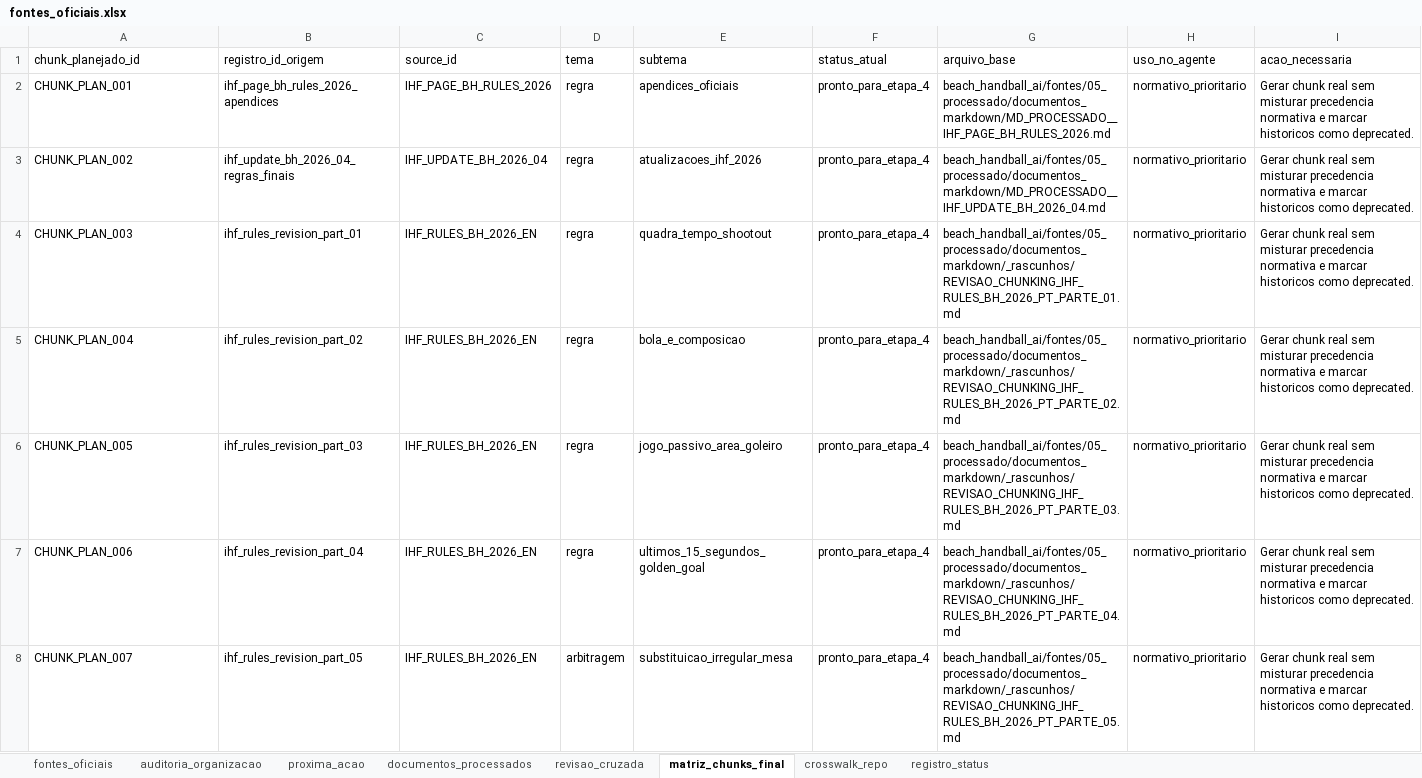
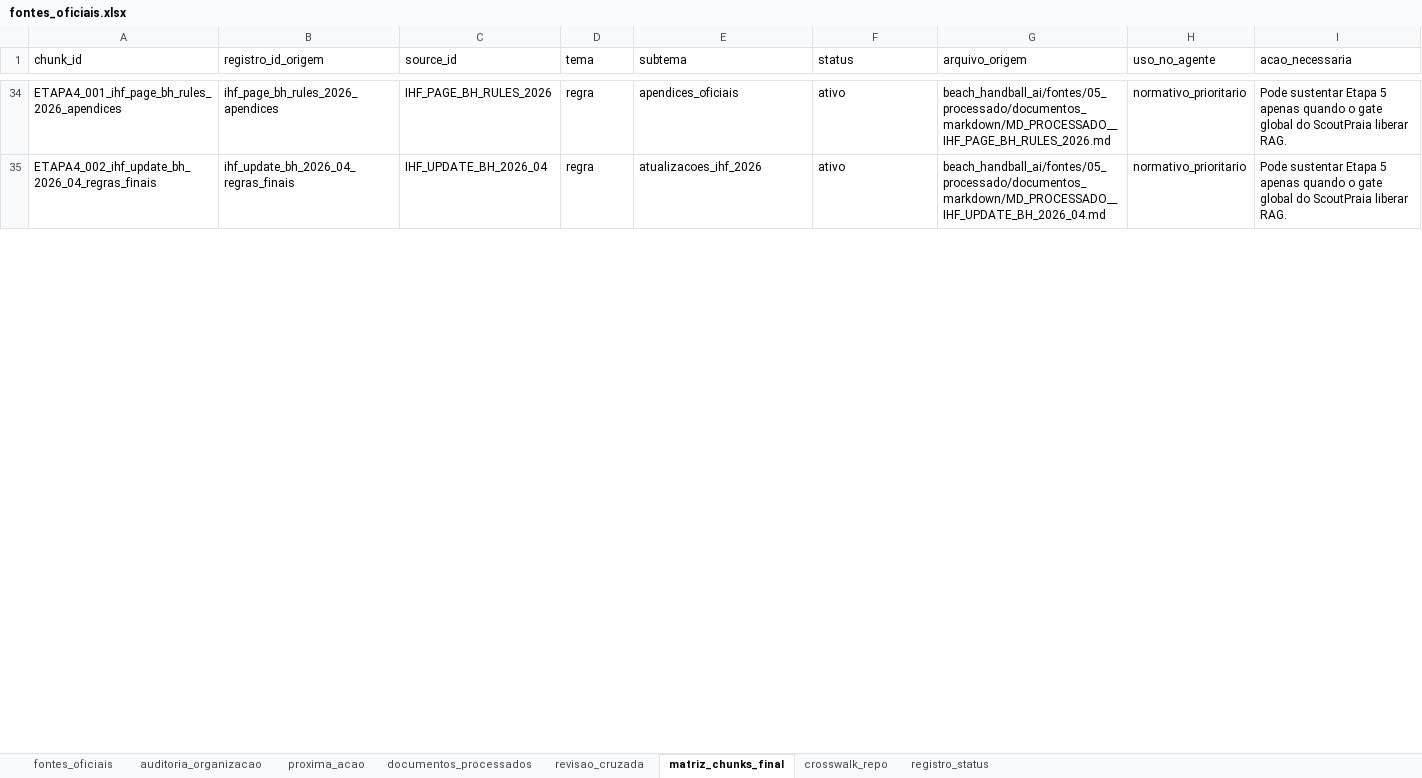
Before and after one commit to Davisermenho/scoutpraia, an Excel workbook: beach_handball_ai/fontes/00_registro/fontes_oficiais.xlsx, sheet matriz_chunks_final, drawn as a sheet; only a part is shown, gaps mark what is left out; values as stored, in another font and other column widths than the file's, no borders; removed rows and columns are numbered as before the commit, all else as after; the diff covers the shown part only; the diff names each change by its address in the sheet, - before the commit and + after, or states it on an @@ line.

```diff
--- a/beach_handball_ai/fontes/00_registro/fontes_oficiais.xlsx (sheet matriz_chunks_final)
+++ b/beach_handball_ai/fontes/00_registro/fontes_oficiais.xlsx (sheet matriz_chunks_final)
-A1: chunk_planejado_id
+A1: chunk_id
-F1: status_atual
+F1: status
-G1: arquivo_base
+G1: arquivo_origem
-A34 (chunk_id): CHUNK_PLAN_001
+A34 (chunk_id): ETAPA4_001_ihf_page_bh_rules_2026_apendices
-F34:F35 (status): pronto_para_etapa_4
+F34:F35 (status): ativo
-I34:I35 (acao_necessaria): Gerar chunk real sem misturar precedencia normativa e marcar historicos como deprecated.
+I34:I35 (acao_necessaria): Pode sustentar Etapa 5 apenas quando o gate global do ScoutPraia liberar RAG.
-A35 (chunk_id): CHUNK_PLAN_002
+A35 (chunk_id): ETAPA4_002_ihf_update_bh_2026_04_regras_finais
-row 4: CHUNK_PLAN_003 | ihf_rules_revision_part_01 | IHF_RULES_BH_2026_EN | regra | quadra_tempo_shootout | pronto_para_etapa_4 | beach_handball_ai/fontes/05_processado/documentos_markdown/_rascunhos/REVISAO_CHUNKING_IHF_RULES_BH_2026_PT_PARTE_01.md | normativo_prioritario | Gerar chunk real sem misturar precedencia normativa e marcar historicos como deprecated.
-row 5: CHUNK_PLAN_004 | ihf_rules_revision_part_02 | IHF_RULES_BH_2026_EN | regra | bola_e_composicao | pronto_para_etapa_4 | beach_handball_ai/fontes/05_processado/documentos_markdown/_rascunhos/REVISAO_CHUNKING_IHF_RULES_BH_2026_PT_PARTE_02.md | normativo_prioritario | Gerar chunk real sem misturar precedencia normativa e marcar historicos como deprecated.
-row 6: CHUNK_PLAN_005 | ihf_rules_revision_part_03 | IHF_RULES_BH_2026_EN | regra | jogo_passivo_area_goleiro | pronto_para_etapa_4 | beach_handball_ai/fontes/05_processado/documentos_markdown/_rascunhos/REVISAO_CHUNKING_IHF_RULES_BH_2026_PT_PARTE_03.md | normativo_prioritario | Gerar chunk real sem misturar precedencia normativa e marcar historicos como deprecated.
-row 7: CHUNK_PLAN_006 | ihf_rules_revision_part_04 | IHF_RULES_BH_2026_EN | regra | ultimos_15_segundos_golden_goal | pronto_para_etapa_4 | beach_handball_ai/fontes/05_processado/documentos_markdown/_rascunhos/REVISAO_CHUNKING_IHF_RULES_BH_2026_PT_PARTE_04.md | normativo_prioritario | Gerar chunk real sem misturar precedencia normativa e marcar historicos como deprecated.
-row 8: CHUNK_PLAN_007 | ihf_rules_revision_part_05 | IHF_RULES_BH_2026_EN | arbitragem | substituicao_irregular_mesa | pronto_para_etapa_4 | beach_handball_ai/fontes/05_processado/documentos_markdown/_rascunhos/REVISAO_CHUNKING_IHF_RULES_BH_2026_PT_PARTE_05.md | normativo_prioritario | Gerar chunk real sem misturar precedencia normativa e marcar historicos como deprecated.
```
Also changed, not shown: 154 added rows, 1 removed row and 51 edited cells elsewhere in this sheet, sheet fontes_oficiais, sheet proxima_acao, sheet registro_status, 4 other files.
